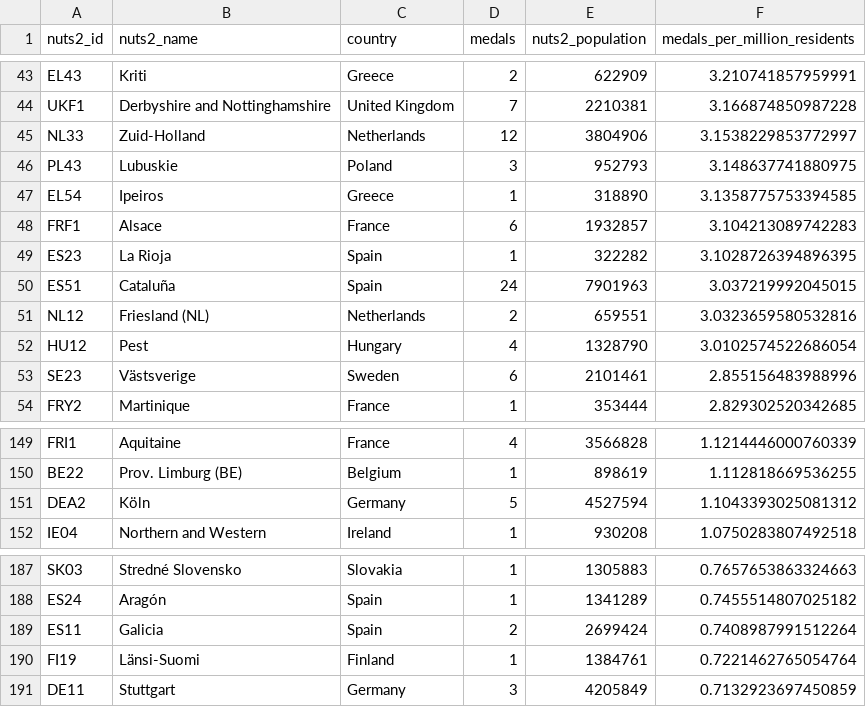
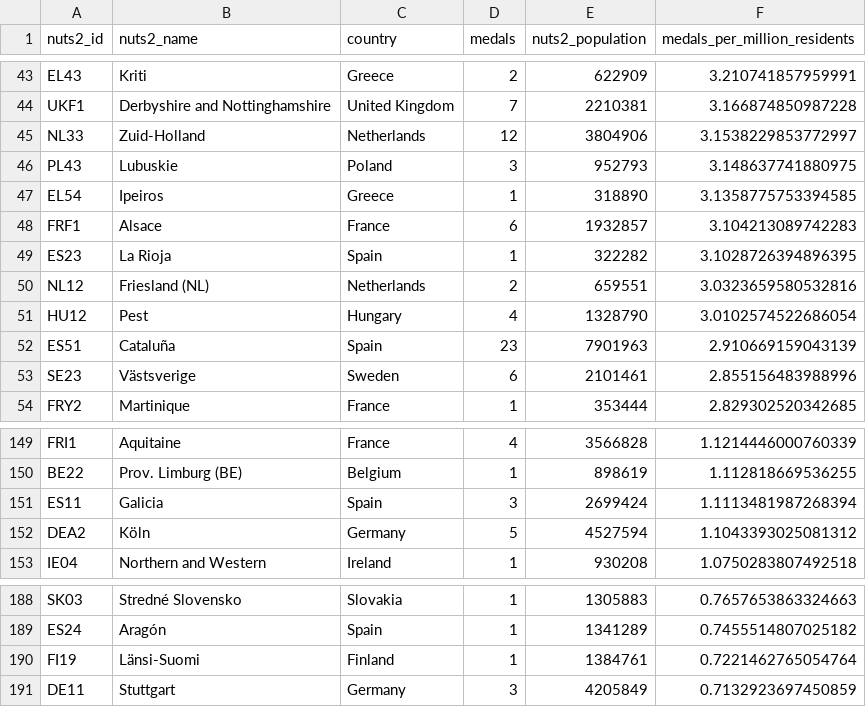
Before and after one commit to EDJNet/OlympicsGoNUTS, a CSV file: 2020/2020_medals_per_million_residents_in_nuts2.csv, drawn as a sheet; only a part is shown, gaps mark what is left out; removed rows and columns are numbered as before the commit, all else as after; the diff names each change by its address in the sheet, - before the commit and + after, or states it on an @@ line.

```diff
--- a/2020/2020_medals_per_million_residents_in_nuts2.csv
+++ b/2020/2020_medals_per_million_residents_in_nuts2.csv
-row 50: ES51 | Cataluña | Spain | 24 | 7901963 | 3.037219992045015
+row 52: ES51 | Cataluña | Spain | 23 | 7901963 | 2.910669159043139
+row 151: ES11 | Galicia | Spain | 3 | 2699424 | 1.1113481987268394
-row 189: ES11 | Galicia | Spain | 2 | 2699424 | 0.7408987991512264
```
Also changed, not shown: 2020/2020_medalists_nuts_only.csv, 4 other files.
